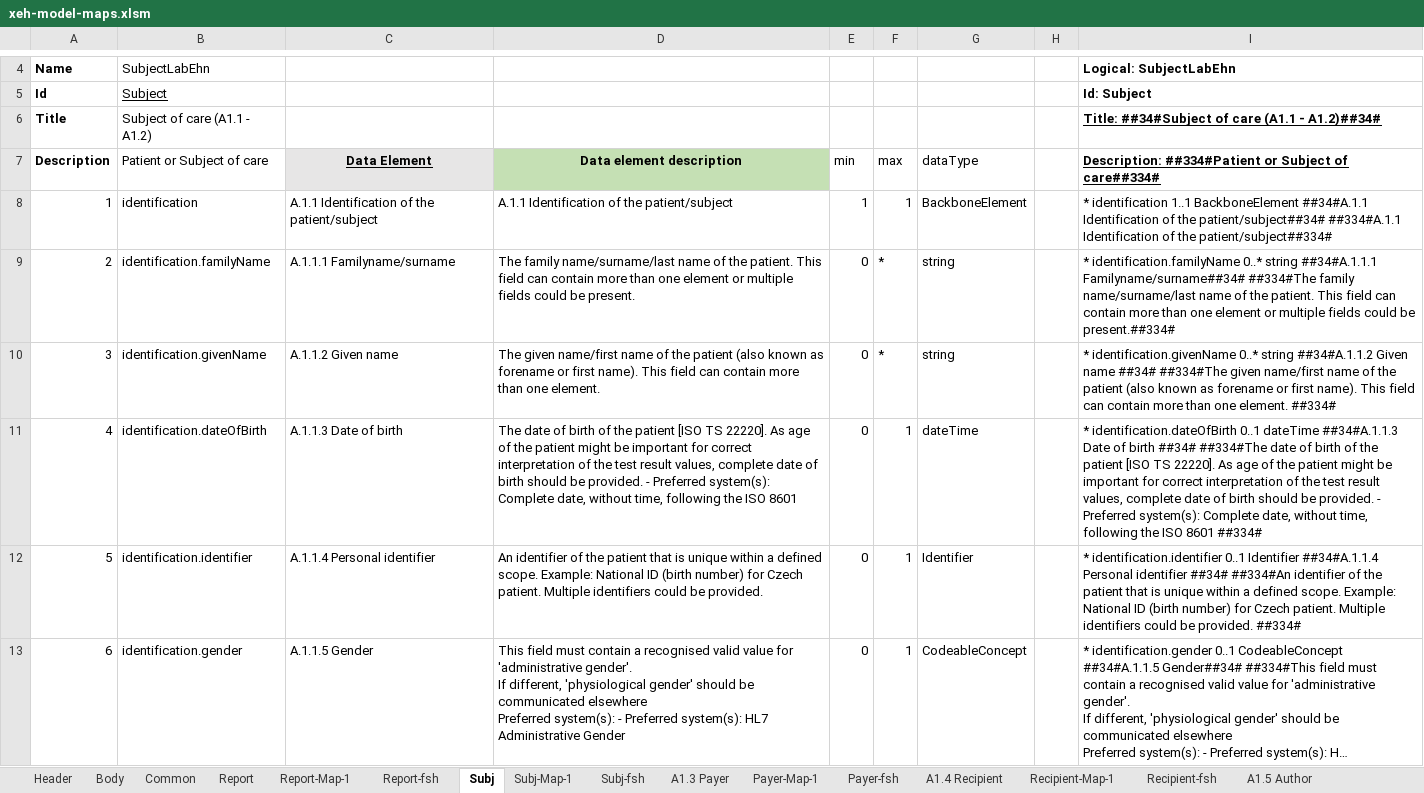
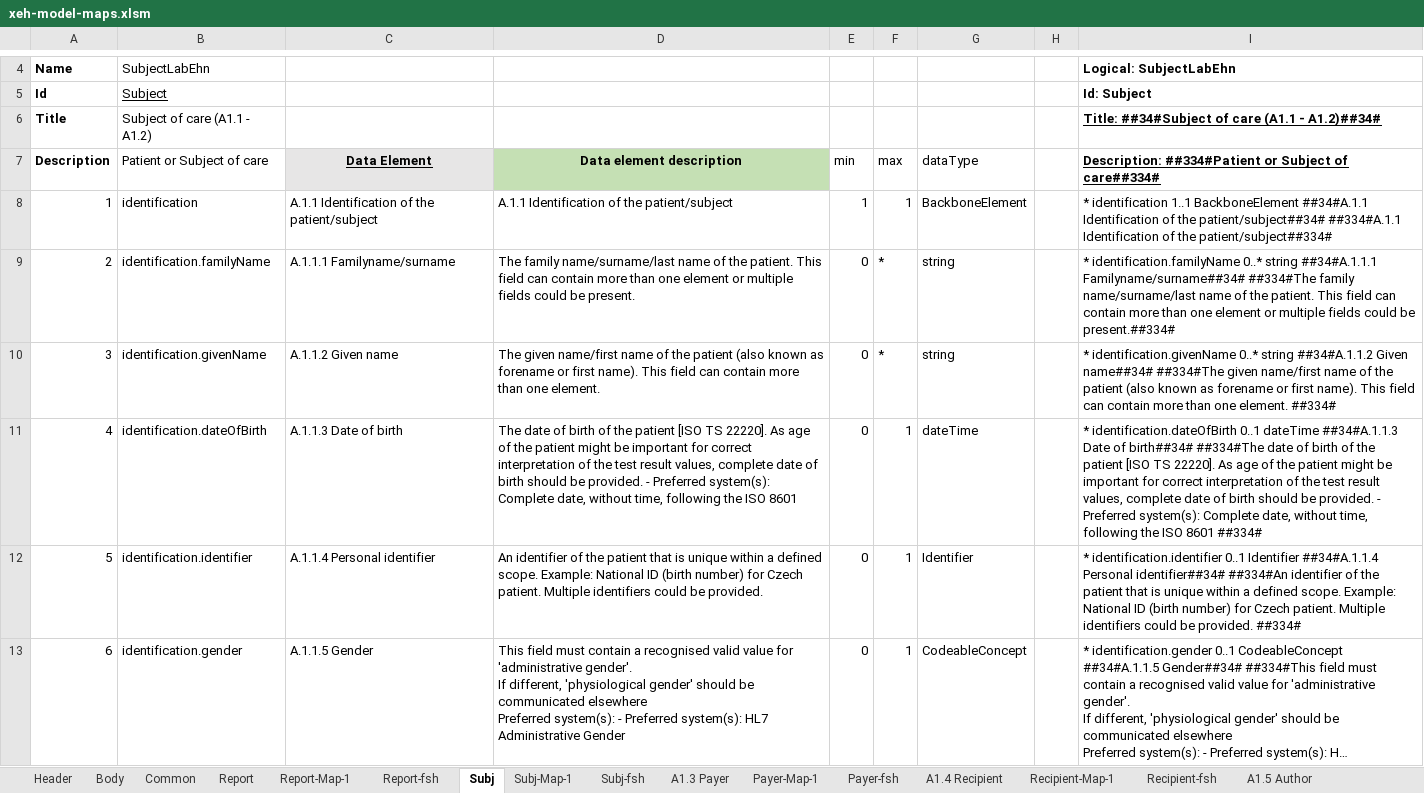
Before and after one commit to hl7-eu/x-ehealth, an Excel workbook: src-models/xeh-model-maps.xlsm, sheet Subj, drawn as a sheet; only a part is shown, gaps mark what is left out; long unchanged cells end in …; values as stored, in another font and other column widths than the file's, no borders; the diff covers the shown part only; the diff names each change by its address in the sheet, - before the commit and + after, or states it on an @@ line.

```diff
--- a/src-models/xeh-model-maps.xlsm (sheet Subj)
+++ b/src-models/xeh-model-maps.xlsm (sheet Subj)
-I10: …##34#A.1.1.2 Given name ##34# ##334#The given…
+I10: …##34#A.1.1.2 Given name##34# ##334#The given…
-I11: …Date of birth ##34# ##334#The date…
+I11: …Date of birth##34# ##334#The date…
-I12: …##34#A.1.1.4 Personal identifier ##34# ##334#An identifier…
+I12: …##34#A.1.1.4 Personal identifier##34# ##334#An identifier…
```
Also changed, not shown: 1 edited cell elsewhere in this sheet, sheet Subj-fsh, sheet Report, sheet Report-Map-1, sheet Report-fsh, sheet A1.4 Recipient, sheet Specimen-Map-1, 15 more sheets, formulas that keep their value, 8 other files.
